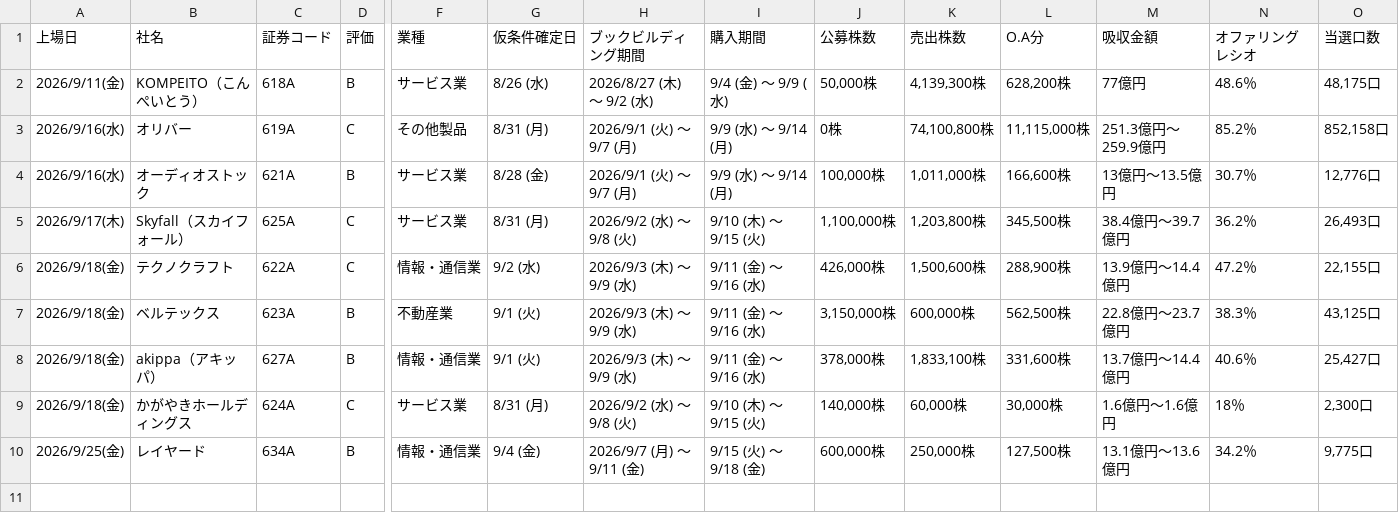
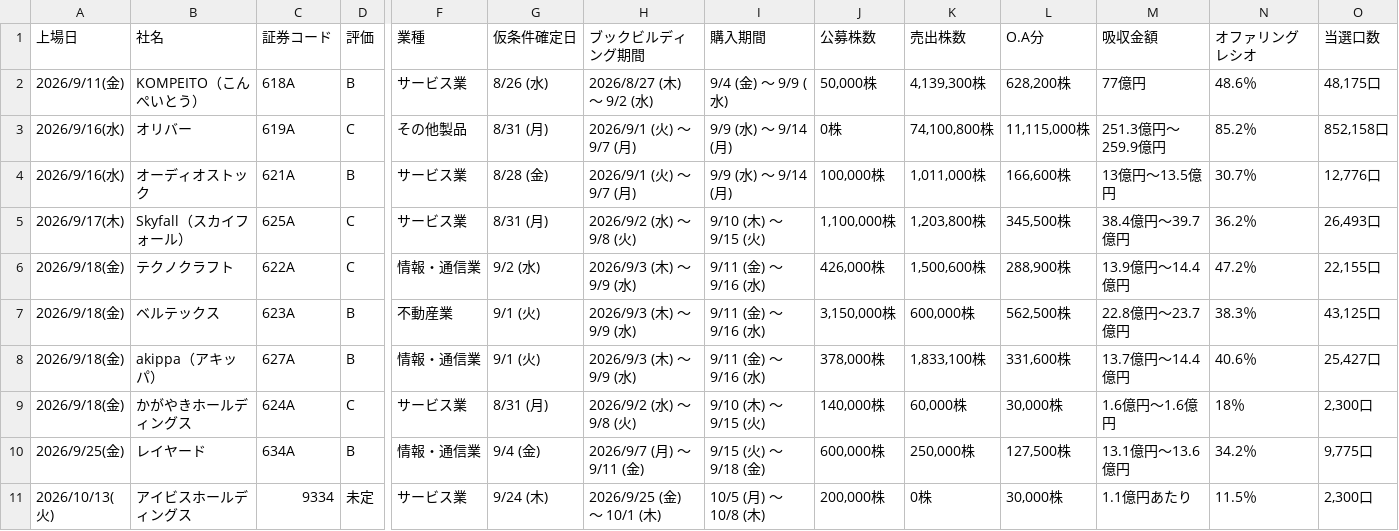
Before and after one commit to Ushibays1992-HUB-Claude/claude_code, a CSV file: ipo.csv, drawn as a sheet; only a part is shown, gaps mark what is left out; rows hold the shown columns only; the diff names each change by its address in the sheet, - before the commit and + after, or states it on an @@ line.

```diff
--- a/ipo.csv
+++ b/ipo.csv
+row 11: 2026/10/13(火) | アイビスホールディングス | 9334 | 未定 | サービス業 | 9/24 (木) | 2026/9/25 (金) ～ 10/1 (木) | 10/5 (月) ～ 10/8 (木) | 200,000株 | 0株 | 30,000株 | 1.1億円あたり | 11.5％ | 2,300口
```
Also changed, not shown: 2 other files.
